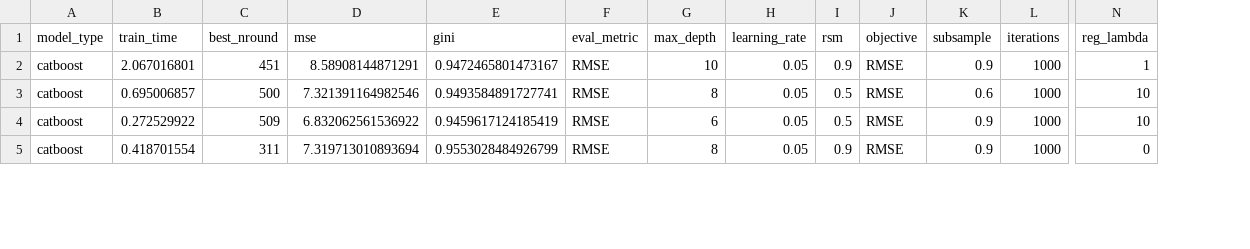
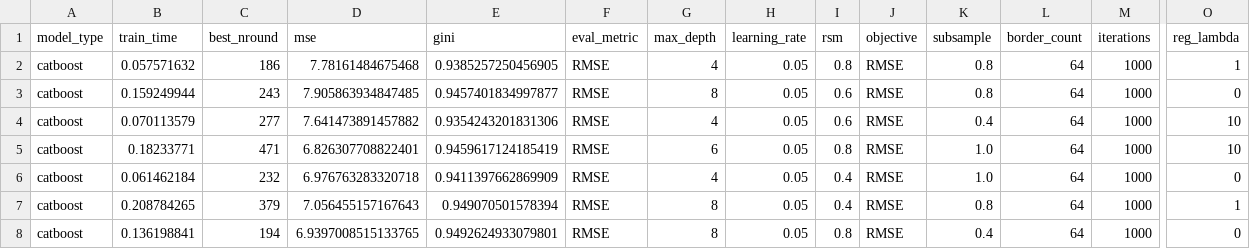
Before and after one commit to Evovest/MLBenchmarks.jl, a CSV file: results/boston/raw/catboost.csv, drawn as a sheet; only a part is shown, gaps mark what is left out; addresses are those after the commit; rows hold the shown columns only; the diff covers the shown part only; the diff names each change by its address in the sheet, - before the commit and + after, or states it on an @@ line.

```diff
--- a/results/boston/raw/catboost.csv
+++ b/results/boston/raw/catboost.csv
+column L (border_count), rows 2-3: 64 | 64; row 5: 64; row 8: 64
-B2 (train_time): 2.067016801
+B2 (train_time): 0.057571632
-C2 (best_nround): 451
+C2 (best_nround): 186
-D2 (mse): 8.58908144871291
+D2 (mse): 7.78161484675468
-E2 (gini): 0.9472465801473167
+E2 (gini): 0.9385257250456905
-G2 (max_depth): 10
+G2 (max_depth): 4
-I2 (rsm): 0.9
+I2 (rsm): 0.8
-K2 (subsample): 0.9
+K2 (subsample): 0.8
-B3 (train_time): 0.695006857
+B3 (train_time): 0.159249944
-C3 (best_nround): 500
+C3 (best_nround): 243
-D3 (mse): 7.321391164982546
+D3 (mse): 7.905863934847485
-E3 (gini): 0.9493584891727741
+E3 (gini): 0.9457401834997877
-I3 (rsm): 0.5
+I3 (rsm): 0.6
-K3 (subsample): 0.6
+K3 (subsample): 0.8
-O3 (reg_lambda): 10
+O3 (reg_lambda): 0
+row 4: catboost | 0.070113579 | 277 | 7.641473891457882 | 0.9354243201831306 | RMSE | 4 | 0.05 | 0.6 | RMSE | 0.4 | 64 | 1000 | 10
-B5 (train_time): 0.272529922
+B5 (train_time): 0.18233771
-C5 (best_nround): 509
+C5 (best_nround): 471
-D5 (mse): 6.832062561536922
+D5 (mse): 6.826307708822401
-I5 (rsm): 0.5
+I5 (rsm): 0.8
-K5 (subsample): 0.9
+K5 (subsample): 1.0
+row 6: catboost | 0.061462184 | 232 | 6.976763283320718 | 0.9411397662869909 | RMSE | 4 | 0.05 | 0.4 | RMSE | 1.0 | 64 | 1000 | 0
+row 7: catboost | 0.208784265 | 379 | 7.056455157167643 | 0.949070501578394 | RMSE | 8 | 0.05 | 0.4 | RMSE | 0.8 | 64 | 1000 | 1
-B8 (train_time): 0.418701554
+B8 (train_time): 0.136198841
-C8 (best_nround): 311
+C8 (best_nround): 194
-D8 (mse): 7.319713010893694
+D8 (mse): 6.9397008515133765
-E8 (gini): 0.9553028484926799
+E8 (gini): 0.9492624933079801
-I8 (rsm): 0.9
+I8 (rsm): 0.8
-K8 (subsample): 0.9
+K8 (subsample): 0.4
```
Also changed, not shown: 3 removed rows and 59 edited cells elsewhere in this file, results/boston/raw/lightgbm.csv, results/msrank/raw/catboost.csv, 43 other files.
